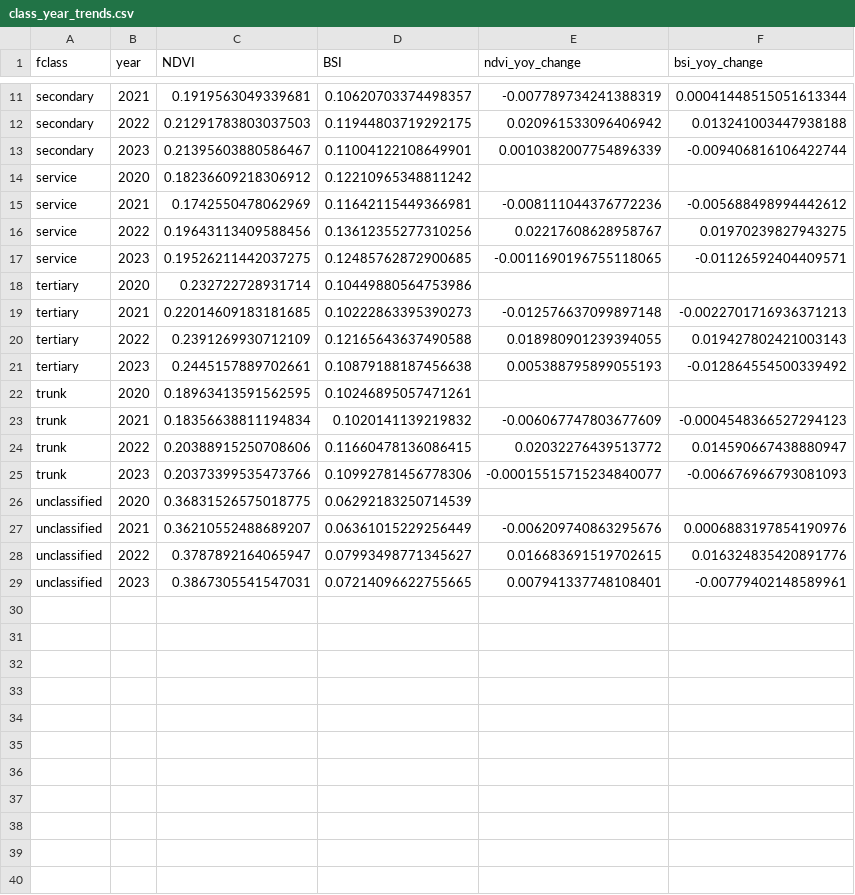
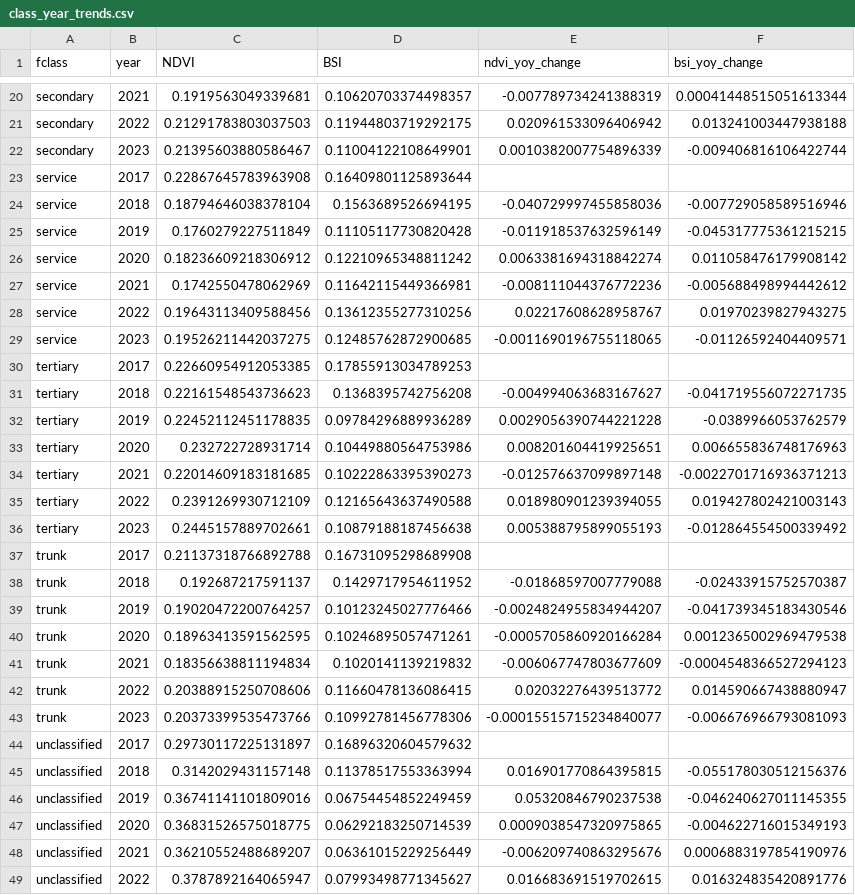
Before and after one commit to tsl-imperial/Sentinel-FYP, a CSV file: notebooks/data/temporal_analysis_outputs/class_year_trends.csv, drawn as a sheet; only a part is shown, gaps mark what is left out; the shorter side is filled out with more unchanged rows; the diff covers the shown part only.

Commit message:
update models
include 2017-2019 data, new manual validation set

```diff
--- a/notebooks/data/temporal_analysis_outputs/class_year_trends.csv
+++ b/notebooks/data/temporal_analysis_outputs/class_year_trends.csv
@@ -13,3 +22,6 @@ secondary,2022,0.21291783803037503,0.11944803719292175,0.020961533096406942,0.01
 secondary,2023,0.21395603880586467,0.11004122108649901,0.0010382007754896339,-0.009406816106422744
-service,2020,0.18236609218306912,0.12210965348811242,,
+service,2017,0.22867645783963908,0.16409801125893644,,
+service,2018,0.18794646038378104,0.1563689526694195,-0.040729997455858036,-0.007729058589516946
+service,2019,0.1760279227511849,0.11105117730820428,-0.011918537632596149,-0.045317775361215215
+service,2020,0.18236609218306912,0.12210965348811242,0.0063381694318842274,0.011058476179908142
 service,2021,0.1742550478062969,0.11642115449366981,-0.008111044376772236,-0.005688498994442612
@@ -17,3 +29,6 @@ service,2022,0.19643113409588456,0.13612355277310256,0.02217608628958767,0.01970
 service,2023,0.19526211442037275,0.12485762872900685,-0.0011690196755118065,-0.01126592404409571
-tertiary,2020,0.232722728931714,0.10449880564753986,,
+tertiary,2017,0.22660954912053385,0.17855913034789253,,
+tertiary,2018,0.22161548543736623,0.1368395742756208,-0.004994063683167627,-0.041719556072271735
+tertiary,2019,0.22452112451178835,0.09784296889936289,0.0029056390744221228,-0.0389966053762579
+tertiary,2020,0.232722728931714,0.10449880564753986,0.008201604419925651,0.006655836748176963
 tertiary,2021,0.22014609183181685,0.10222863395390273,-0.012576637099897148,-0.0022701716936371213
@@ -21,3 +36,6 @@ tertiary,2022,0.2391269930712109,0.12165643637490588,0.018980901239394055,0.0194
 tertiary,2023,0.2445157889702661,0.10879188187456638,0.005388795899055193,-0.012864554500339492
-trunk,2020,0.18963413591562595,0.10246895057471261,,
+trunk,2017,0.21137318766892788,0.16731095298689908,,
+trunk,2018,0.192687217591137,0.1429717954611952,-0.01868597007779088,-0.02433915752570387
+trunk,2019,0.19020472200764257,0.10123245027776466,-0.0024824955834944207,-0.041739345183430546
+trunk,2020,0.18963413591562595,0.10246895057471261,-0.0005705860920166284,0.0012365002969479538
 trunk,2021,0.18356638811194834,0.1020141139219832,-0.006067747803677609,-0.0004548366527294123
@@ -25,3 +43,6 @@ trunk,2022,0.20388915250708606,0.11660478136086415,0.02032276439513772,0.0145906
 trunk,2023,0.20373399535473766,0.10992781456778306,-0.00015515715234840077,-0.006676966793081093
-unclassified,2020,0.36831526575018775,0.06292183250714539,,
+unclassified,2017,0.29730117225131897,0.16896320604579632,,
+unclassified,2018,0.3142029431157148,0.11378517553363994,0.016901770864395815,-0.055178030512156376
+unclassified,2019,0.36741141101809016,0.06754454852249459,0.05320846790237538,-0.046240627011145355
+unclassified,2020,0.36831526575018775,0.06292183250714539,0.0009038547320975865,-0.004622716015349193
 unclassified,2021,0.36210552488689207,0.06361015229256449,-0.006209740863295676,0.0006883197854190976
```
Also changed, not shown: 9 added rows and 6 edited cells elsewhere in this file, 16 other files.
